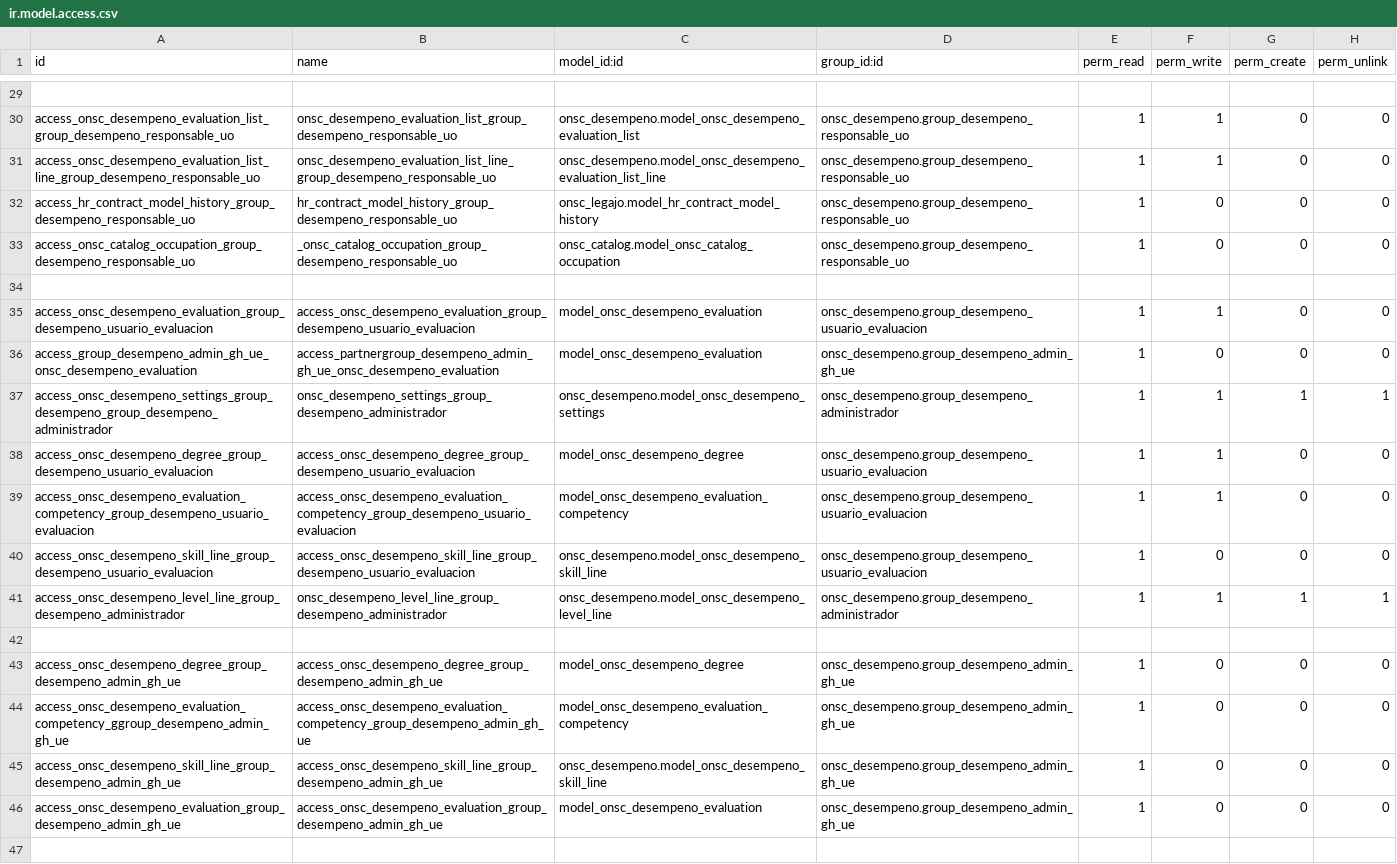
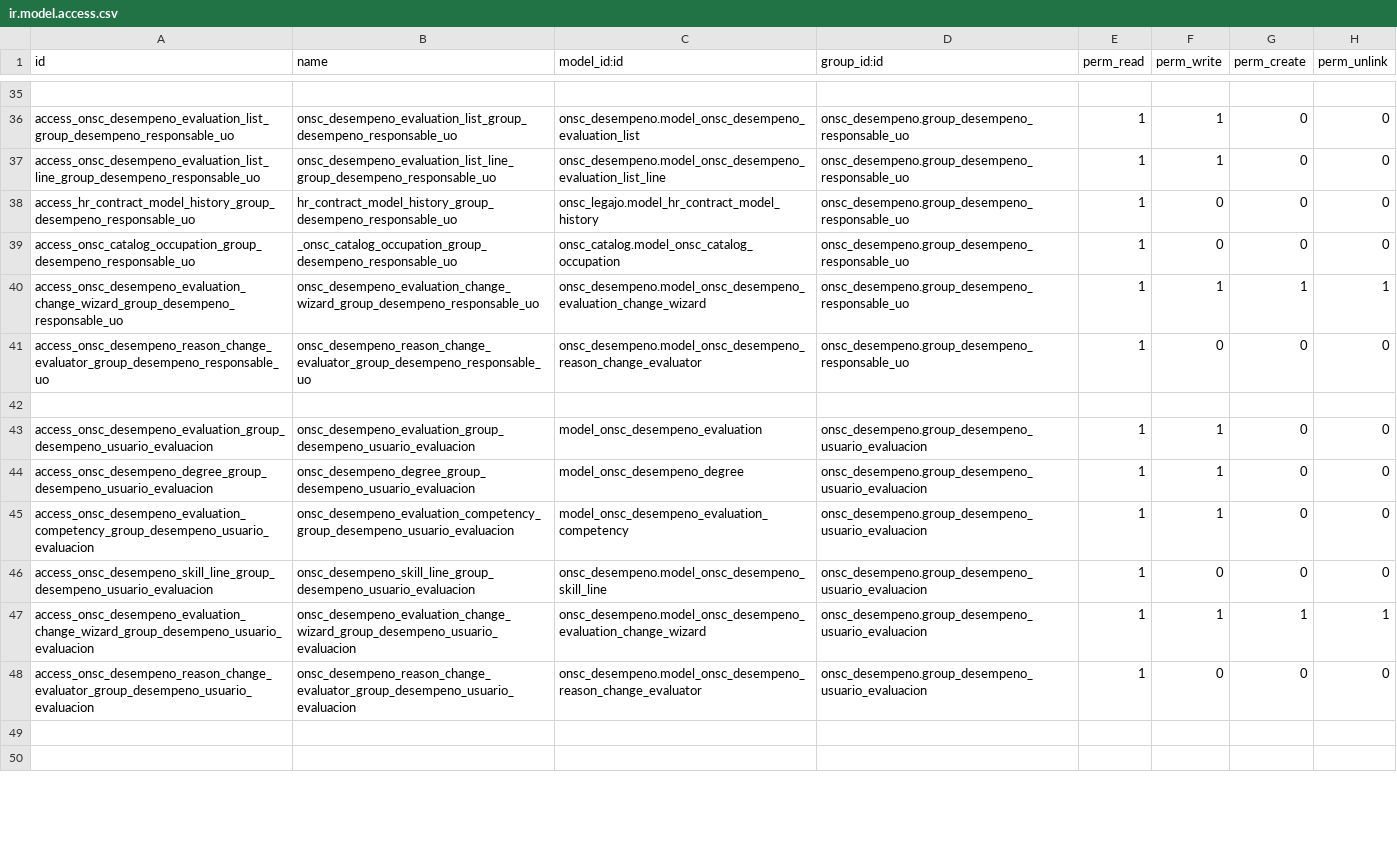
Before and after one commit to AtelUruguay/ONSC, a CSV file: onsc_desempeno/security/ir.model.access.csv, drawn as a sheet; only a part is shown, gaps mark what is left out; the diff covers the shown part only.

```diff
--- a/onsc_desempeno/security/ir.model.access.csv
+++ b/onsc_desempeno/security/ir.model.access.csv
@@ -33,15 +39,12 @@ access_hr_contract_model_history_group_desempeno_responsable_uo,hr_contract_mode
 access_onsc_catalog_occupation_group_desempeno_responsable_uo,_onsc_catalog_occupation_group_desempeno_responsable_uo,onsc_catalog.model_onsc_catalog_occupation,onsc_desempeno.group_desempeno_responsable_uo,1,0,0,0
+access_onsc_desempeno_evaluation_change_wizard_group_desempeno_responsable_uo,onsc_desempeno_evaluation_change_wizard_group_desempeno_responsable_uo,onsc_desempeno.model_onsc_desempeno_evaluation_change_wizard,onsc_desempeno.group_desempeno_responsable_uo,1,1,1,1
+access_onsc_desempeno_reason_change_evaluator_group_desempeno_responsable_uo,onsc_desempeno_reason_change_evaluator_group_desempeno_responsable_uo,onsc_desempeno.model_onsc_desempeno_reason_change_evaluator,onsc_desempeno.group_desempeno_responsable_uo,1,0,0,0
 
-access_onsc_desempeno_evaluation_group_desempeno_usuario_evaluacion,access_onsc_desempeno_evaluation_group_desempeno_usuario_evaluacion,model_onsc_desempeno_evaluation,onsc_desempeno.group_desempeno_usuario_evaluacion,1,1,0,0
-access_group_desempeno_admin_gh_ue_onsc_desempeno_evaluation,access_partnergroup_desempeno_admin_gh_ue_onsc_desempeno_evaluation,model_onsc_desempeno_evaluation,onsc_desempeno.group_desempeno_admin_gh_ue,1,0,0,0
-access_onsc_desempeno_settings_group_desempeno_group_desempeno_administrador,onsc_desempeno_settings_group_desempeno_administrador,onsc_desempeno.model_onsc_desempeno_settings,onsc_desempeno.group_desempeno_administrador,1,1,1,1
-access_onsc_desempeno_degree_group_desempeno_usuario_evaluacion,access_onsc_desempeno_degree_group_desempeno_usuario_evaluacion,model_onsc_desempeno_degree,onsc_desempeno.group_desempeno_usuario_evaluacion,1,1,0,0
-access_onsc_desempeno_evaluation_competency_group_desempeno_usuario_evaluacion,access_onsc_desempeno_evaluation_competency_group_desempeno_usuario_evaluacion,model_onsc_desempeno_evaluation_competency,onsc_desempeno.group_desempeno_usuario_evaluacion,1,1,0,0
-access_onsc_desempeno_skill_line_group_desempeno_usuario_evaluacion,access_onsc_desempeno_skill_line_group_desempeno_usuario_evaluacion,onsc_desempeno.model_onsc_desempeno_skill_line,onsc_desempeno.group_desempeno_usuario_evaluacion,1,0,0,0
-access_onsc_desempeno_level_line_group_desempeno_administrador,onsc_desempeno_level_line_group_desempeno_administrador,onsc_desempeno.model_onsc_desempeno_level_line,onsc_desempeno.group_desempeno_administrador,1,1,1,1
+access_onsc_desempeno_evaluation_group_desempeno_usuario_evaluacion,onsc_desempeno_evaluation_group_desempeno_usuario_evaluacion,model_onsc_desempeno_evaluation,onsc_desempeno.group_desempeno_usuario_evaluacion,1,1,0,0
+access_onsc_desempeno_degree_group_desempeno_usuario_evaluacion,onsc_desempeno_degree_group_desempeno_usuario_evaluacion,model_onsc_desempeno_degree,onsc_desempeno.group_desempeno_usuario_evaluacion,1,1,0,0
+access_onsc_desempeno_evaluation_competency_group_desempeno_usuario_evaluacion,onsc_desempeno_evaluation_competency_group_desempeno_usuario_evaluacion,model_onsc_desempeno_evaluation_competency,onsc_desempeno.group_desempeno_usuario_evaluacion,1,1,0,0
+access_onsc_desempeno_skill_line_group_desempeno_usuario_evaluacion,onsc_desempeno_skill_line_group_desempeno_usuario_evaluacion,onsc_desempeno.model_onsc_desempeno_skill_line,onsc_desempeno.group_desempeno_usuario_evaluacion,1,0,0,0
+access_onsc_desempeno_evaluation_change_wizard_group_desempeno_usuario_evaluacion,onsc_desempeno_evaluation_change_wizard_group_desempeno_usuario_evaluacion,onsc_desempeno.model_onsc_desempeno_evaluation_change_wizard,onsc_desempeno.group_desempeno_usuario_evaluacion,1,1,1,1
+access_onsc_desempeno_reason_change_evaluator_group_desempeno_usuario_evaluacion,onsc_desempeno_reason_change_evaluator_group_desempeno_usuario_evaluacion,onsc_desempeno.model_onsc_desempeno_reason_change_evaluator,onsc_desempeno.group_desempeno_usuario_evaluacion,1,0,0,0
 
-access_onsc_desempeno_degree_group_desempeno_admin_gh_ue,access_onsc_desempeno_degree_group_desempeno_admin_gh_ue,model_onsc_desempeno_degree,onsc_desempeno.group_desempeno_admin_gh_ue,1,0,0,0
-access_onsc_desempeno_evaluation_competency_ggroup_desempeno_admin_gh_ue,access_onsc_desempeno_evaluation_competency_group_desempeno_admin_gh_ue,model_onsc_desempeno_evaluation_competency,onsc_desempeno.group_desempeno_admin_gh_ue,1,0,0,0
-access_onsc_desempeno_skill_line_group_desempeno_admin_gh_ue,access_onsc_desempeno_skill_line_group_desempeno_admin_gh_ue,onsc_desempeno.model_onsc_desempeno_skill_line,onsc_desempeno.group_desempeno_admin_gh_ue,1,0,0,0
-access_onsc_desempeno_evaluation_group_desempeno_admin_gh_ue,access_onsc_desempeno_evaluation_group_desempeno_admin_gh_ue,model_onsc_desempeno_evaluation,onsc_desempeno.group_desempeno_admin_gh_ue,1,0,0,0
 
```
Also changed, not shown: 15 added rows, 3 moved rows and 5 edited cells elsewhere in this file, 1 other file.
